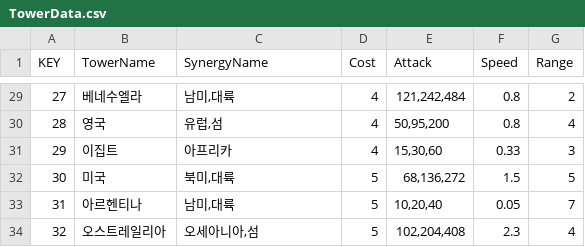
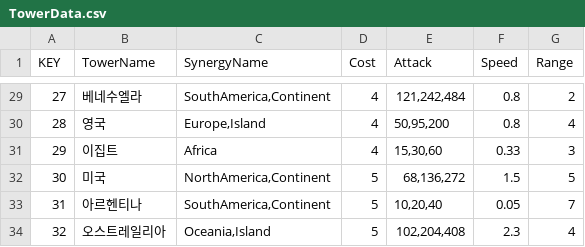
Before and after one commit to jiyullee/WorldTD, a CSV file: World Tower Defense/Assets/Resources/GameData/TowerData.csv, drawn as a sheet; only a part is shown, gaps mark what is left out; the diff covers the shown part only.

Commit message:
feat : Add Synergy System by SynergyManager

```diff
--- a/World Tower Defense/Assets/Resources/GameData/TowerData.csv
+++ b/World Tower Defense/Assets/Resources/GameData/TowerData.csv
@@ -29,6 +29,6 @@
-27,베네수엘라,"남미,대륙",4,"121,242,484",0.8,2
-28,영국,"유럽,섬",4,"50,95,200",0.8,4
-29,이집트,아프리카,4,"15,30,60",0.33,3
-30,미국,"북미,대륙",5,"68,136,272",1.5,5
-31,아르헨티나,"남미,대륙",5,"10,20,40",0.05,7
-32,오스트레일리아,"오세아니아,섬",5,"102,204,408",2.3,4
+27,베네수엘라,"SouthAmerica,Continent",4,"121,242,484",0.8,2
+28,영국,"Europe,Island",4,"50,95,200",0.8,4
+29,이집트,Africa,4,"15,30,60",0.33,3
+30,미국,"NorthAmerica,Continent",5,"68,136,272",1.5,5
+31,아르헨티나,"SouthAmerica,Continent",5,"10,20,40",0.05,7
+32,오스트레일리아,"Oceania,Island",5,"102,204,408",2.3,4
```
Also changed, not shown: 27 edited cells elsewhere in this file, 35 other files.
